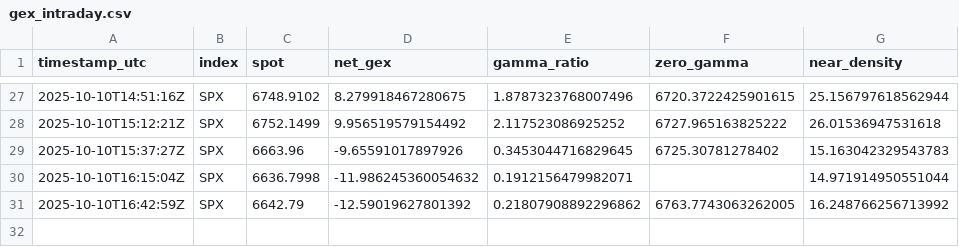
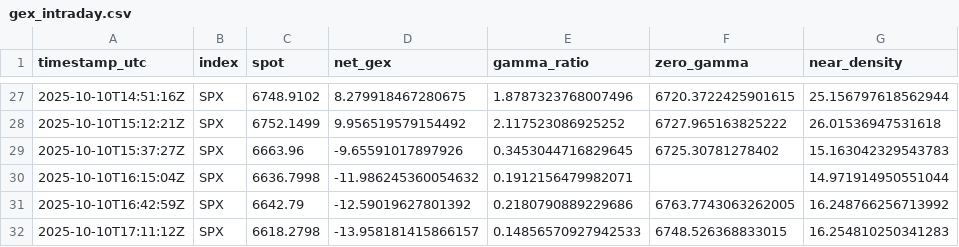
Before and after one commit to snucke1/Gamma-Reporter, a CSV file: data/intraday/gex_intraday.csv, drawn as a sheet; only a part is shown, gaps mark what is left out.

```diff
--- a/data/intraday/gex_intraday.csv
+++ b/data/intraday/gex_intraday.csv
@@ -30,2 +30,3 @@ timestamp_utc,index,spot,net_gex,gamma_ratio,zero_gamma,near_density
 2025-10-10T16:15:04Z,SPX,6636.7998,-11.986245360054632,0.1912156479982071,,14.971914950551044
-2025-10-10T16:42:59Z,SPX,6642.79,-12.59019627801392,0.21807908892296862,6763.7743063262005,16.248766256713992
+2025-10-10T16:42:59Z,SPX,6642.79,-12.59019627801392,0.2180790889229686,6763.7743063262005,16.248766256713992
+2025-10-10T17:11:12Z,SPX,6618.2798,-13.958181415866157,0.14856570927942533,6748.526368833015,16.254810250341283
```
Also changed, not shown: 1 other file.
